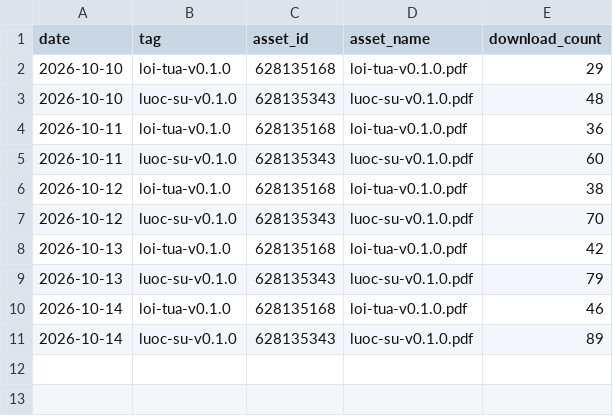
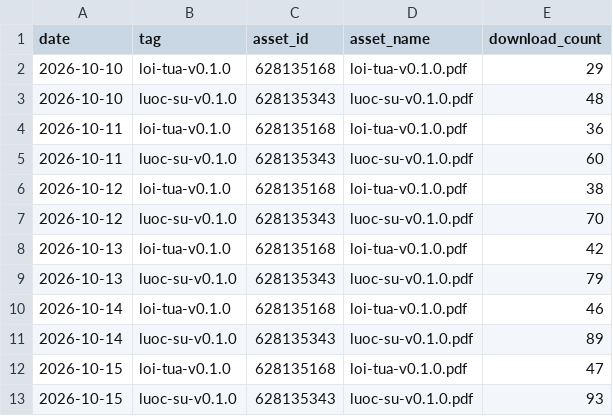
Before and after one commit to datngu/genomics_book, a CSV file: stats/downloads.csv, drawn as a sheet.

```diff
--- a/stats/downloads.csv
+++ b/stats/downloads.csv
@@ -11 +11,3 @@ date,tag,asset_id,asset_name,download_count
 2026-10-14,luoc-su-v0.1.0,628135343,luoc-su-v0.1.0.pdf,89
+2026-10-15,loi-tua-v0.1.0,628135168,loi-tua-v0.1.0.pdf,47
+2026-10-15,luoc-su-v0.1.0,628135343,luoc-su-v0.1.0.pdf,93
```
Also changed, not shown: stats/views.csv, 1 other file.
